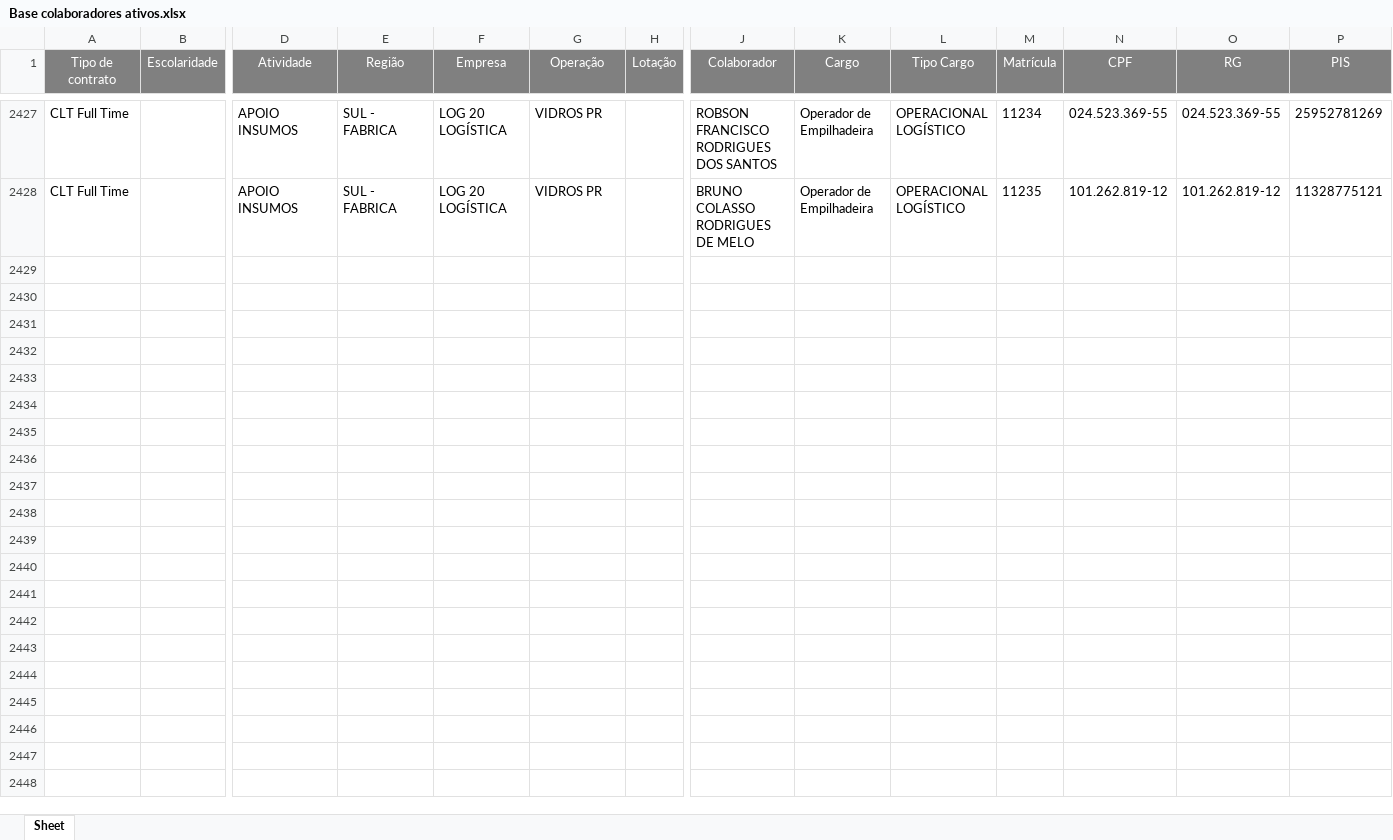
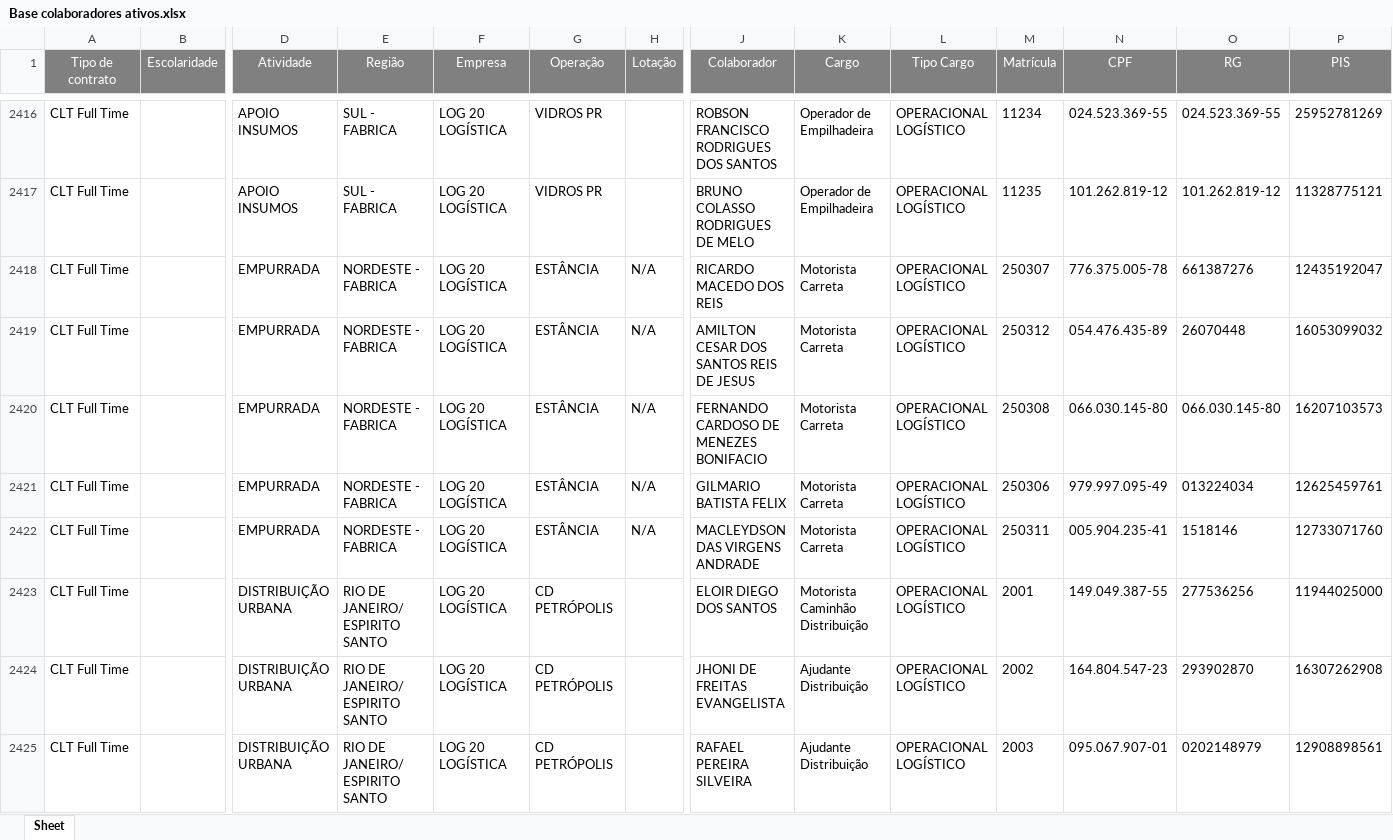
Before and after one commit to Bruna-gzr/dashboard-skap, an Excel workbook: data/Base colaboradores ativos.xlsx, sheet Sheet, drawn as a sheet; only a part is shown, gaps mark what is left out; values as stored, in another font and other column widths than the file's, no borders; rows hold the shown columns only; the diff covers the shown part only; the diff names each change by its address in the sheet, - before the commit and + after, or states it on an @@ line.

```diff
--- a/data/Base colaboradores ativos.xlsx (sheet Sheet)
+++ b/data/Base colaboradores ativos.xlsx (sheet Sheet)
+row 2418: CLT Full Time |  | EMPURRADA | NORDESTE - FABRICA | LOG 20 LOGÍSTICA | ESTÂNCIA | N/A | RICARDO MACEDO DOS REIS | Motorista Carreta | OPERACIONAL LOGÍSTICO | 250307 | 776.375.005-78 | 661387276 | 12435192047
+row 2419: CLT Full Time |  | EMPURRADA | NORDESTE - FABRICA | LOG 20 LOGÍSTICA | ESTÂNCIA | N/A | AMILTON CESAR DOS SANTOS REIS DE JESUS | Motorista Carreta | OPERACIONAL LOGÍSTICO | 250312 | 054.476.435-89 | 26070448 | 16053099032
+row 2420: CLT Full Time |  | EMPURRADA | NORDESTE - FABRICA | LOG 20 LOGÍSTICA | ESTÂNCIA | N/A | FERNANDO CARDOSO DE MENEZES BONIFACIO | Motorista Carreta | OPERACIONAL LOGÍSTICO | 250308 | 066.030.145-80 | 066.030.145-80 | 16207103573
+row 2421: CLT Full Time |  | EMPURRADA | NORDESTE - FABRICA | LOG 20 LOGÍSTICA | ESTÂNCIA | N/A | GILMARIO BATISTA FELIX | Motorista Carreta | OPERACIONAL LOGÍSTICO | 250306 | 979.997.095-49 | 013224034 | 12625459761
+row 2422: CLT Full Time |  | EMPURRADA | NORDESTE - FABRICA | LOG 20 LOGÍSTICA | ESTÂNCIA | N/A | MACLEYDSON DAS VIRGENS ANDRADE | Motorista Carreta | OPERACIONAL LOGÍSTICO | 250311 | 005.904.235-41 | 1518146 | 12733071760
+row 2423: CLT Full Time |  | DISTRIBUIÇÃO URBANA | RIO DE JANEIRO/ ESPIRITO SANTO | LOG 20 LOGÍSTICA | CD PETRÓPOLIS |  | ELOIR DIEGO DOS SANTOS | Motorista Caminhão Distribuição | OPERACIONAL LOGÍSTICO | 2001 | 149.049.387-55 | 277536256 | 11944025000
+row 2424: CLT Full Time |  | DISTRIBUIÇÃO URBANA | RIO DE JANEIRO/ ESPIRITO SANTO | LOG 20 LOGÍSTICA | CD PETRÓPOLIS |  | JHONI DE FREITAS EVANGELISTA | Ajudante Distribuição | OPERACIONAL LOGÍSTICO | 2002 | 164.804.547-23 | 293902870 | 16307262908
+row 2425: CLT Full Time |  | DISTRIBUIÇÃO URBANA | RIO DE JANEIRO/ ESPIRITO SANTO | LOG 20 LOGÍSTICA | CD PETRÓPOLIS |  | RAFAEL PEREIRA SILVEIRA | Ajudante Distribuição | OPERACIONAL LOGÍSTICO | 2003 | 095.067.907-01 | 0202148979 | 12908898561
```
Also changed, not shown: 12 added rows, 16 removed rows and 175 edited cells elsewhere in this sheet, data/Acomp novos.xlsx, data/Admitidos.xlsx, 5 other files.
